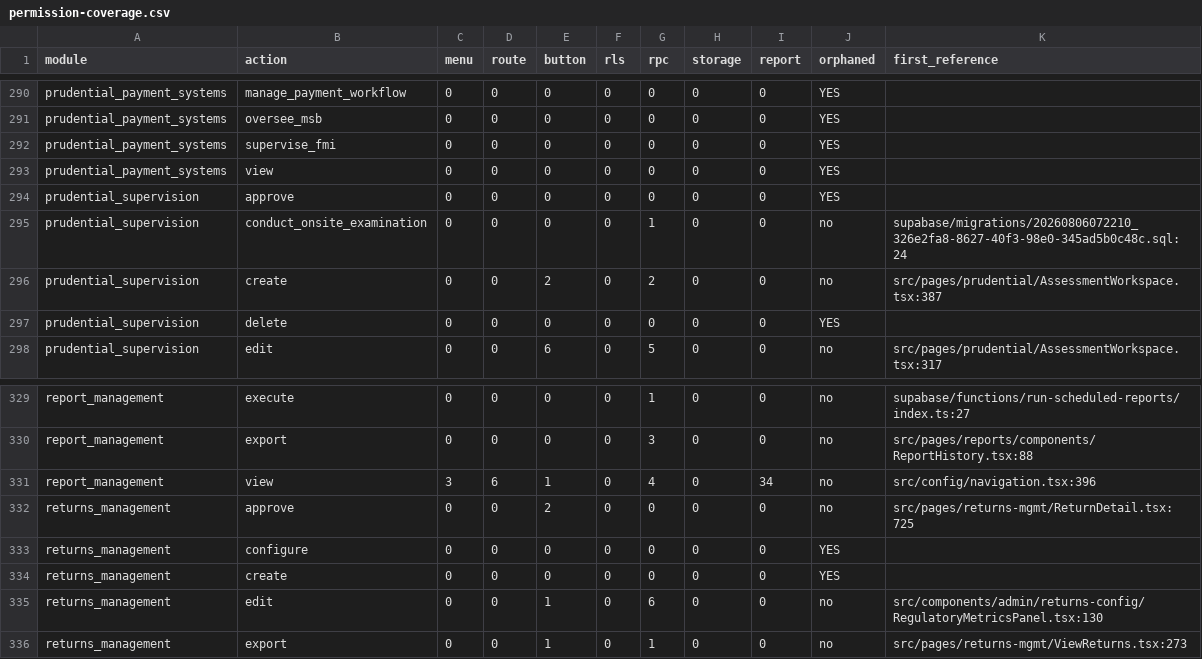
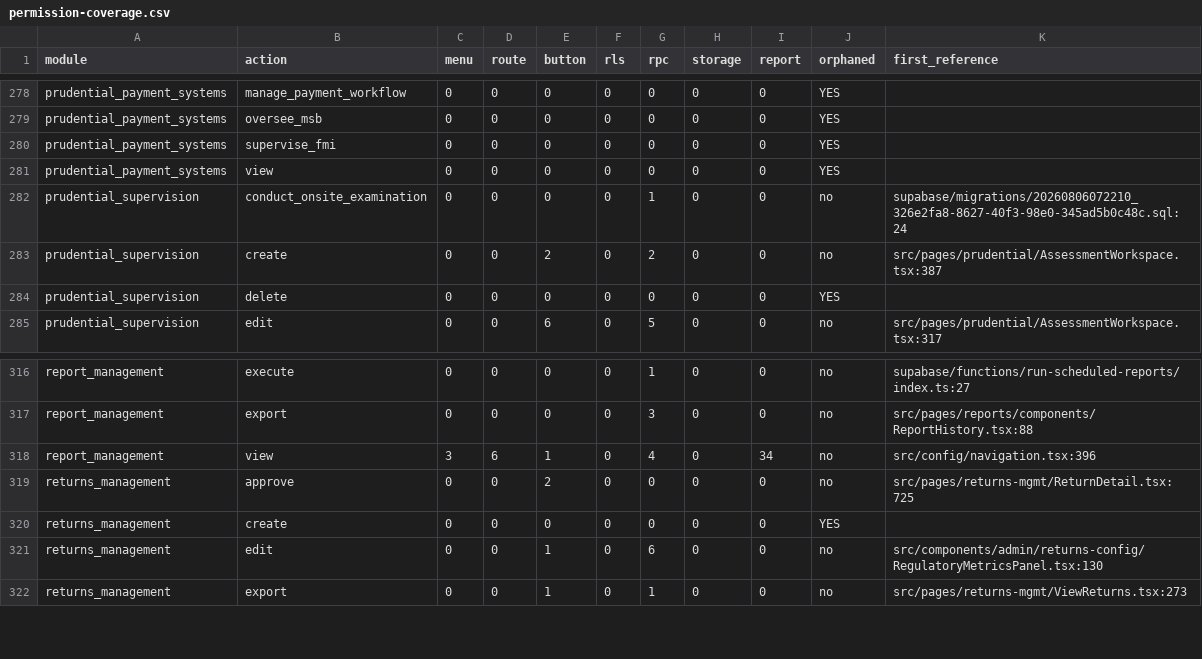
Before and after one commit to miplnoida/unified-license-hub, a CSV file: docs/rbac/permission-coverage.csv, drawn as a sheet; only a part is shown, gaps mark what is left out; the diff covers the shown part only; the diff names each change by its address in the sheet, - before the commit and + after, or states it on an @@ line.

```diff
--- a/docs/rbac/permission-coverage.csv
+++ b/docs/rbac/permission-coverage.csv
-row 294: prudential_supervision | approve | 0 | 0 | 0 | 0 | 0 | 0 | 0 | YES
-row 333: returns_management | configure | 0 | 0 | 0 | 0 | 0 | 0 | 0 | YES
```
Also changed, not shown: 15 removed rows elsewhere in this file, 2 other files.
